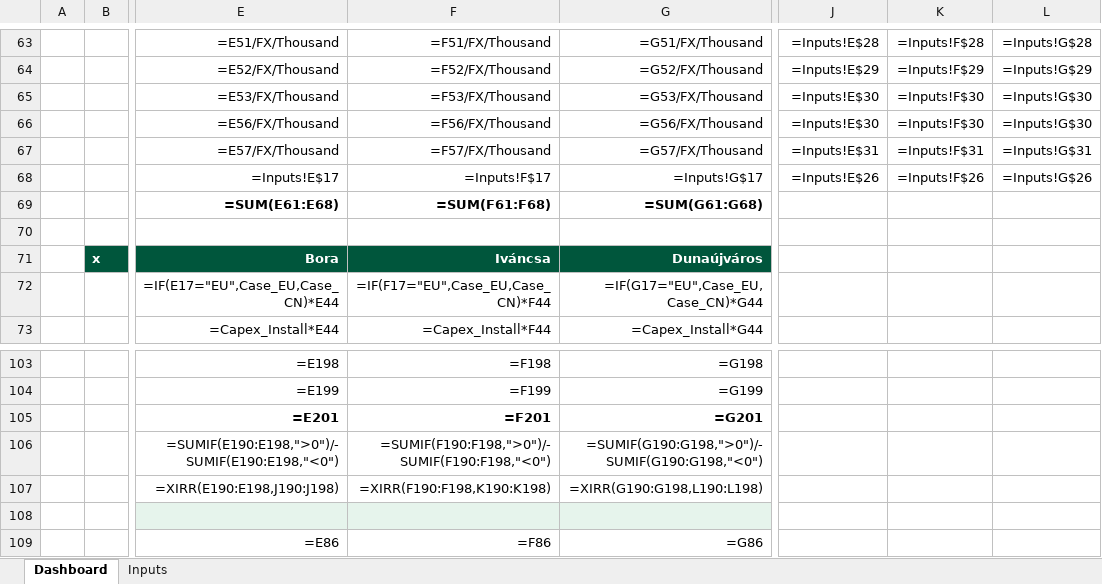
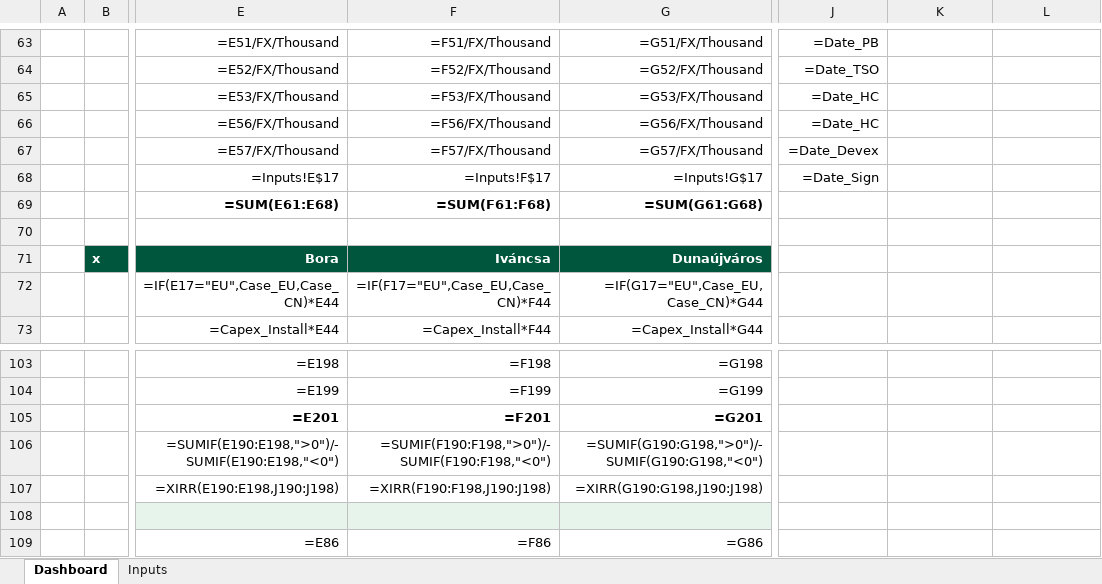
Before and after one commit to ZalanZad/FEP_modeller, an Excel workbook: projects/hu_wind_2/out/HU_Wind_bids.xlsx, sheet Dashboard, drawn as a sheet; only a part is shown, gaps mark what is left out; values as stored, in another font and other column widths than the file's, no borders; formulas without a stored value are shown as written; conditional formats not drawn; the diff covers the shown part only; the diff names each change by its address in the sheet, - before the commit and + after, or states it on an @@ line.

```diff
--- a/projects/hu_wind_2/out/HU_Wind_bids.xlsx (sheet Dashboard)
+++ b/projects/hu_wind_2/out/HU_Wind_bids.xlsx (sheet Dashboard)
-J63: =Inputs!E$28
+J63: =Date_PB
-K63: =Inputs!F$28
+K63: (empty)
-L63: =Inputs!G$28
+L63: (empty)
-J64: =Inputs!E$29
+J64: =Date_TSO
-K64: =Inputs!F$29
+K64: (empty)
-L64: =Inputs!G$29
+L64: (empty)
-J65:J66: =Inputs!E$30
+J65:J66: =Date_HC
-K65:K66: =Inputs!F$30
+K65:K66: (empty)
-L65:L66: =Inputs!G$30
+L65:L66: (empty)
-J67: =Inputs!E$31
+J67: =Date_Devex
-K67: =Inputs!F$31
+K67: (empty)
-L67: =Inputs!G$31
+L67: (empty)
-J68: =Inputs!E$26
+J68: =Date_Sign
-K68: =Inputs!F$26
+K68: (empty)
-L68: =Inputs!G$26
+L68: (empty)
-F107: =XIRR(F190:F198,K190:K198)
+F107: =XIRR(F190:F198,J190:J198)
-G107: =XIRR(G190:G198,L190:L198)
+G107: =XIRR(G190:G198,J190:J198)
```
Also changed, not shown: 39 edited cells and cell formats elsewhere in this sheet, sheet Inputs, hidden cells, 3 other files.
